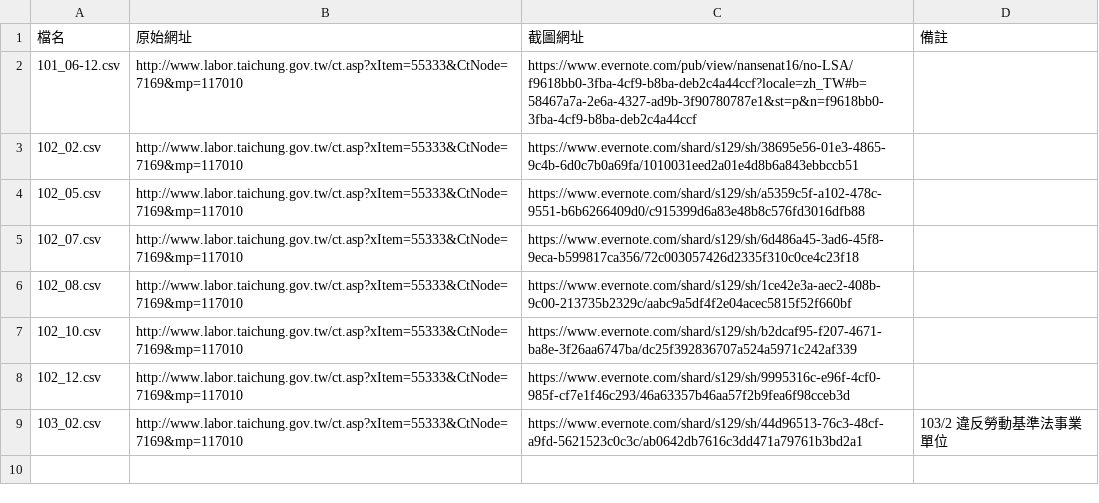
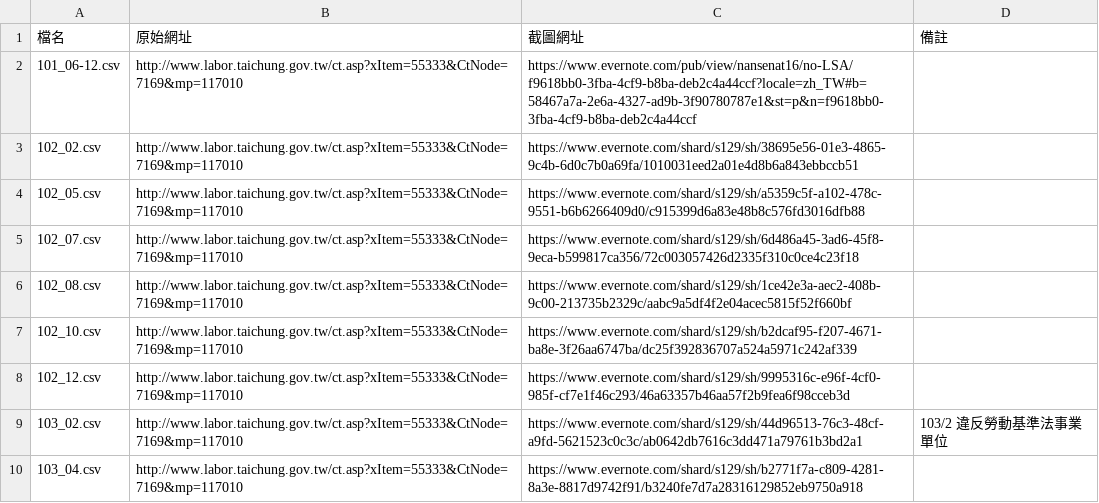
Before and after one commit to nansenat16/LSA-CSV, a CSV file: source/07.csv, drawn as a sheet.

```diff
--- a/source/07.csv
+++ b/source/07.csv
@@ -9 +9,2 @@
 103_02.csv,http://www.labor.taichung.gov.tw/ct.asp?xItem=55333&CtNode=7169&mp=117010,https://www.evernote.com/shard/s129/sh/44d96513-76c3-48cf-a9fd-5621523c0c3c/ab0642db7616c3dd471a79761b3bd2a1,103/2 違反勞動基準法事業單位
+103_04.csv,http://www.labor.taichung.gov.tw/ct.asp?xItem=55333&CtNode=7169&mp=117010,https://www.evernote.com/shard/s129/sh/b2771f7a-c809-4281-8a3e-8817d9742f91/b3240fe7d7a28316129852eb9750a918
```
Also changed, not shown: 1 other file.
